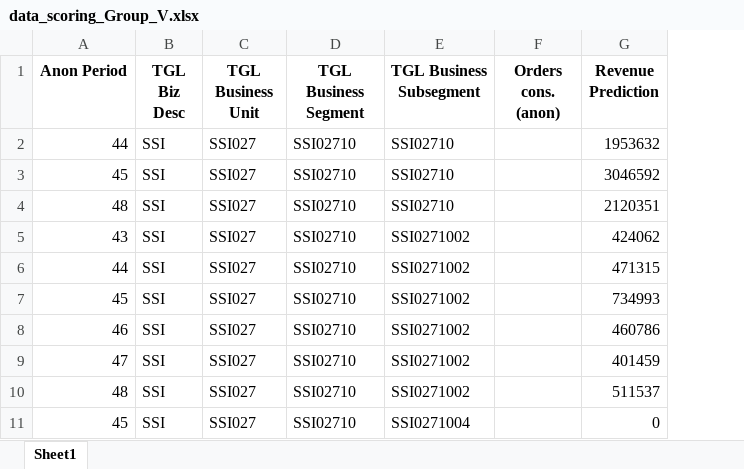
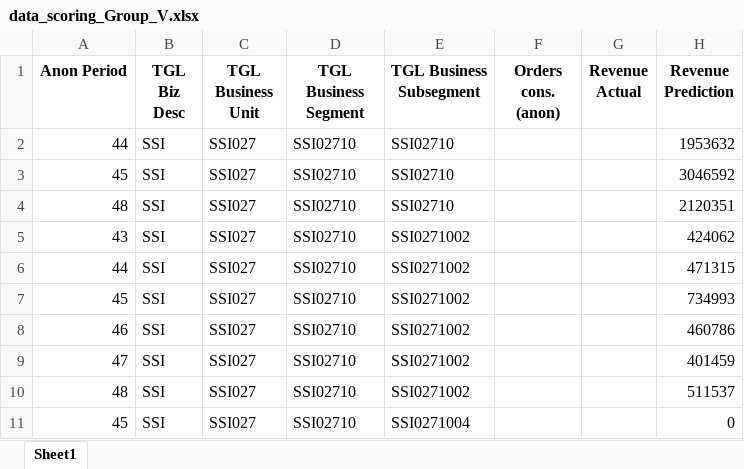
Before and after one commit to Alanog10/Siemens, an Excel workbook: data_scoring_Group_V.xlsx, sheet Sheet1, drawn as a sheet; only a part is shown; values as stored, in another font and other column widths than the file's, no borders; the diff names each change by its address in the sheet, - before the commit and + after, or states it on an @@ line.

```diff
--- a/data_scoring_Group_V.xlsx (sheet Sheet1)
+++ b/data_scoring_Group_V.xlsx (sheet Sheet1)
+column G (Revenue Actual), empty
```
Also changed, not shown: 3 other files.
